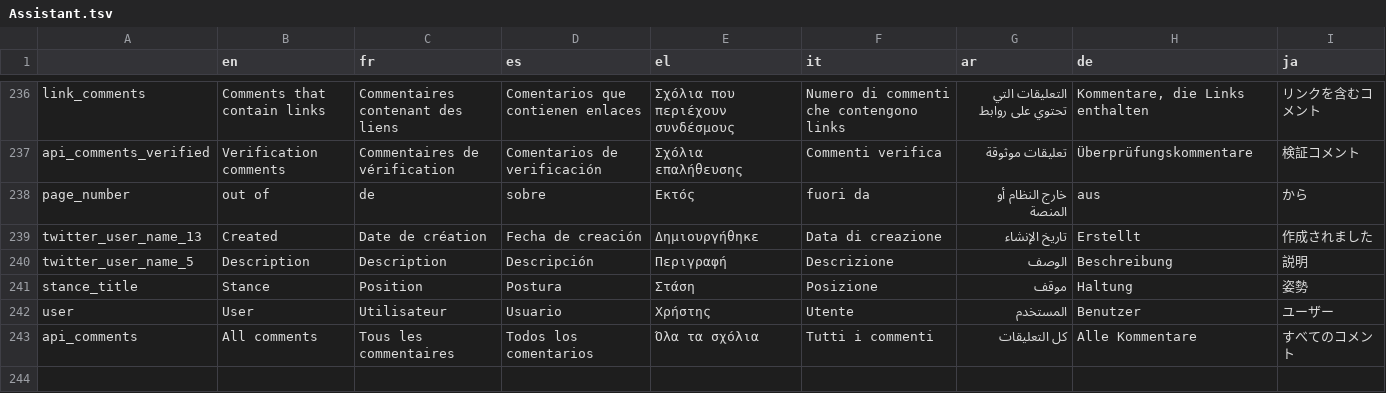
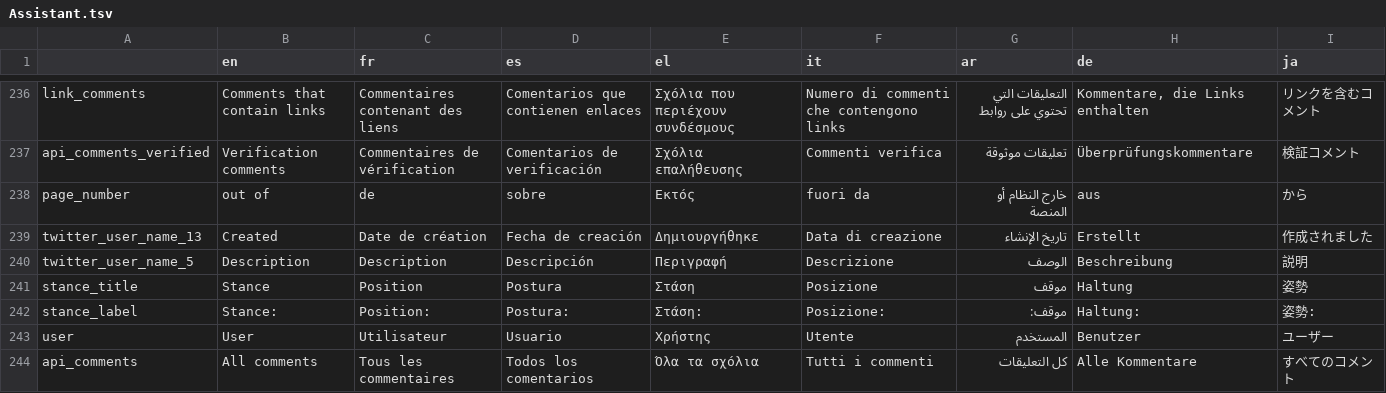
Before and after one commit to AFP-Medialab/InVID-Translation, a TSV file: components/NavItems/tools/Assistant.tsv, drawn as a sheet; only a part is shown, gaps mark what is left out; the diff names each change by its address in the sheet, - before the commit and + after, or states it on an @@ line.

Commit message:
added stance_label

```diff
--- a/components/NavItems/tools/Assistant.tsv
+++ b/components/NavItems/tools/Assistant.tsv
+row 242: stance_label | Stance: | Position: | Postura: | Στάση: | Posizione: | موقف: | Haltung: | 姿勢:
```
